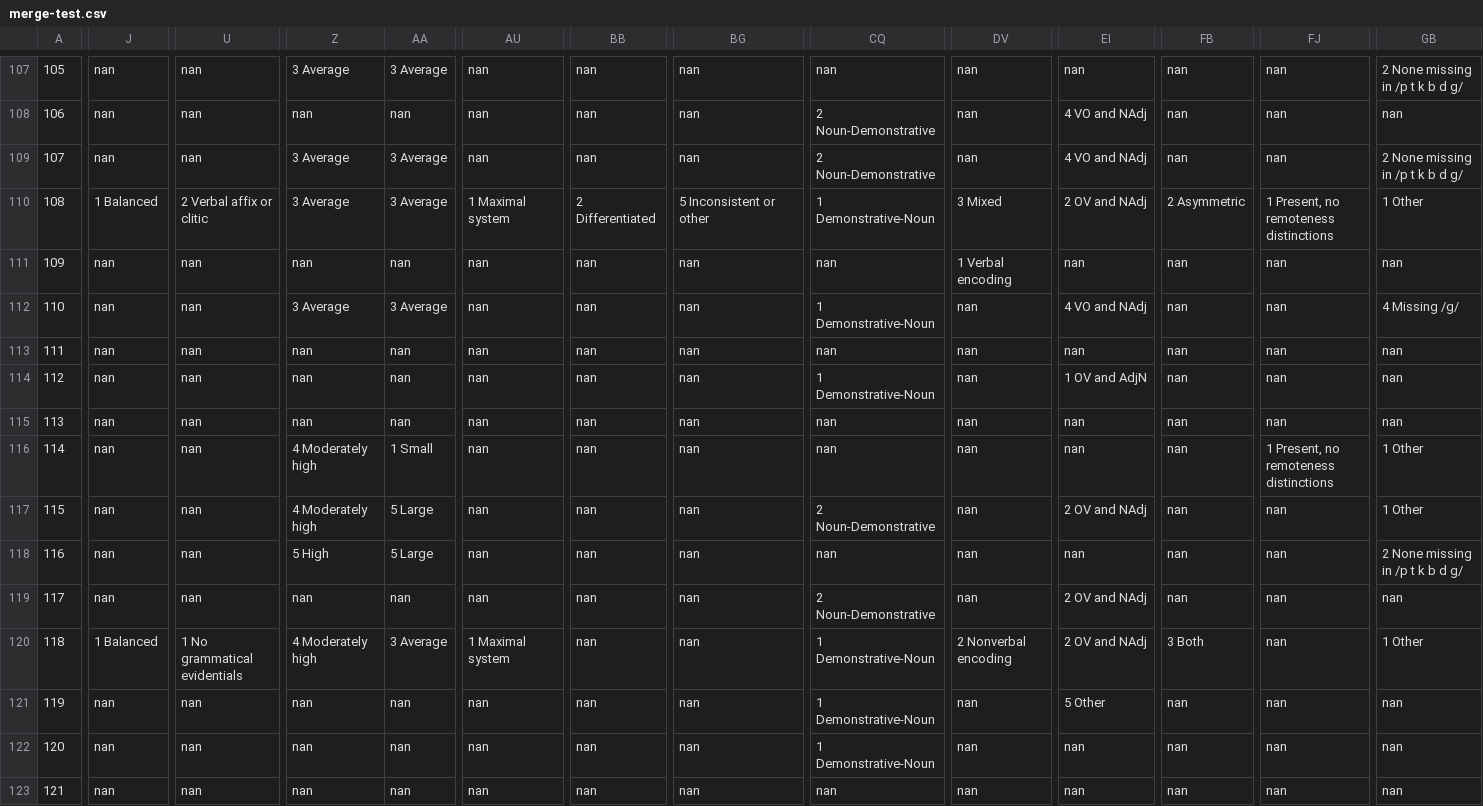
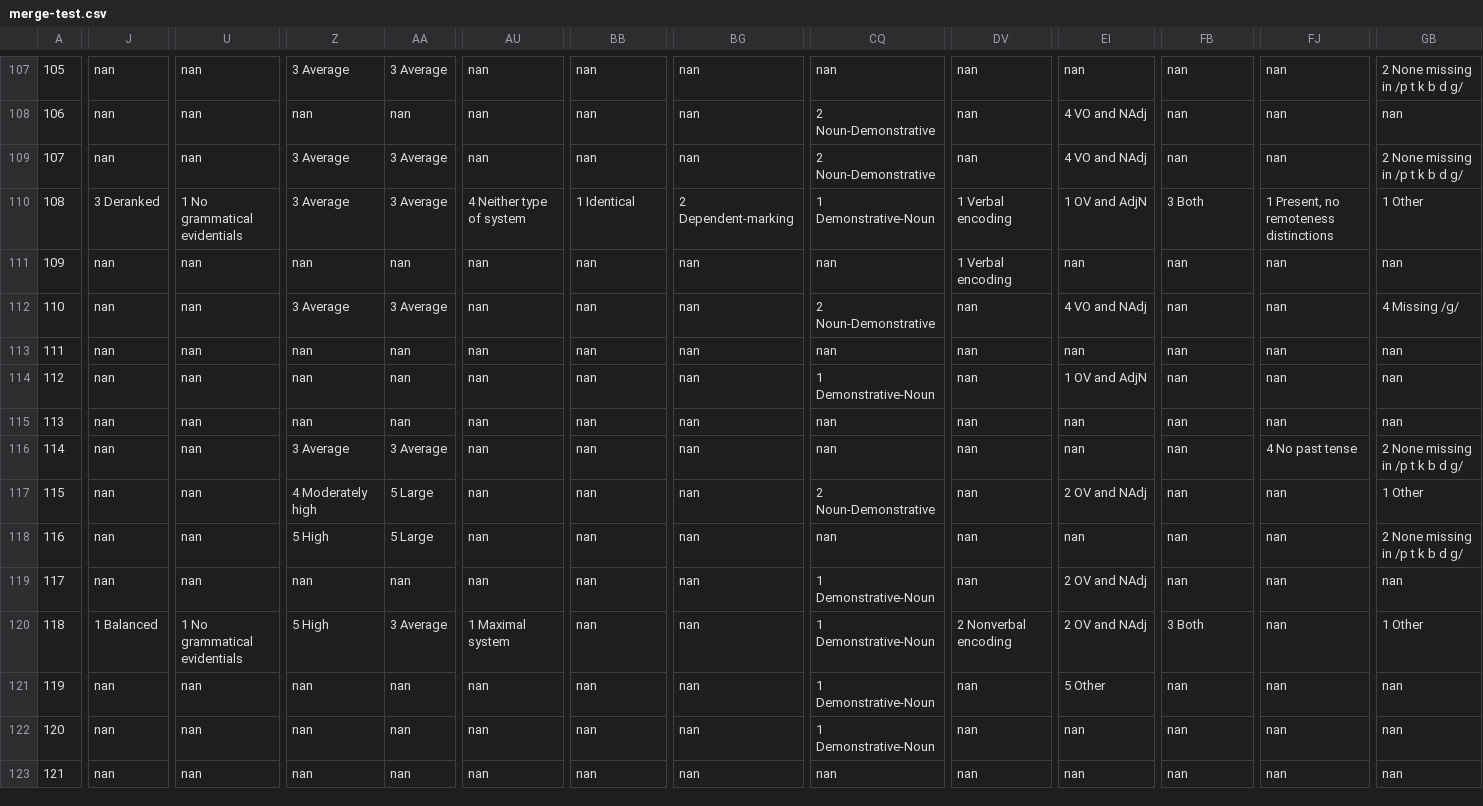
Before and after one commit to ufal/ST2020, a CSV file: outputs/merge-test.csv, drawn as a sheet; only a part is shown, gaps mark what is left out; the diff covers the shown part only; the diff names each change by its address in the sheet, - before the commit and + after, or states it on an @@ line.

```diff
--- a/outputs/merge-test.csv
+++ b/outputs/merge-test.csv
-J110: 1 Balanced
+J110: 3 Deranked
-U110: 2 Verbal affix or clitic
+U110: 1 No grammatical evidentials
-AU110: 1 Maximal system
+AU110: 4 Neither type of system
-BB110: 2 Differentiated
+BB110: 1 Identical
-BG110: 5 Inconsistent or other
+BG110: 2 Dependent-marking
-DV110: 3 Mixed
+DV110: 1 Verbal encoding
-EI110: 2 OV and NAdj
+EI110: 1 OV and AdjN
-FB110: 2 Asymmetric
+FB110: 3 Both
-CQ112: 1 Demonstrative-Noun
+CQ112: 2 Noun-Demonstrative
-Z116: 4 Moderately high
+Z116: 3 Average
-AA116: 1 Small
+AA116: 3 Average
-FJ116: 1 Present, no remoteness distinctions
+FJ116: 4 No past tense
-GB116: 1 Other
+GB116: 2 None missing in /p t k b d g/
-CQ119: 2 Noun-Demonstrative
+CQ119: 1 Demonstrative-Noun
-Z120: 4 Moderately high
+Z120: 5 High
```
Also changed, not shown: 173 edited cells elsewhere in this file.
